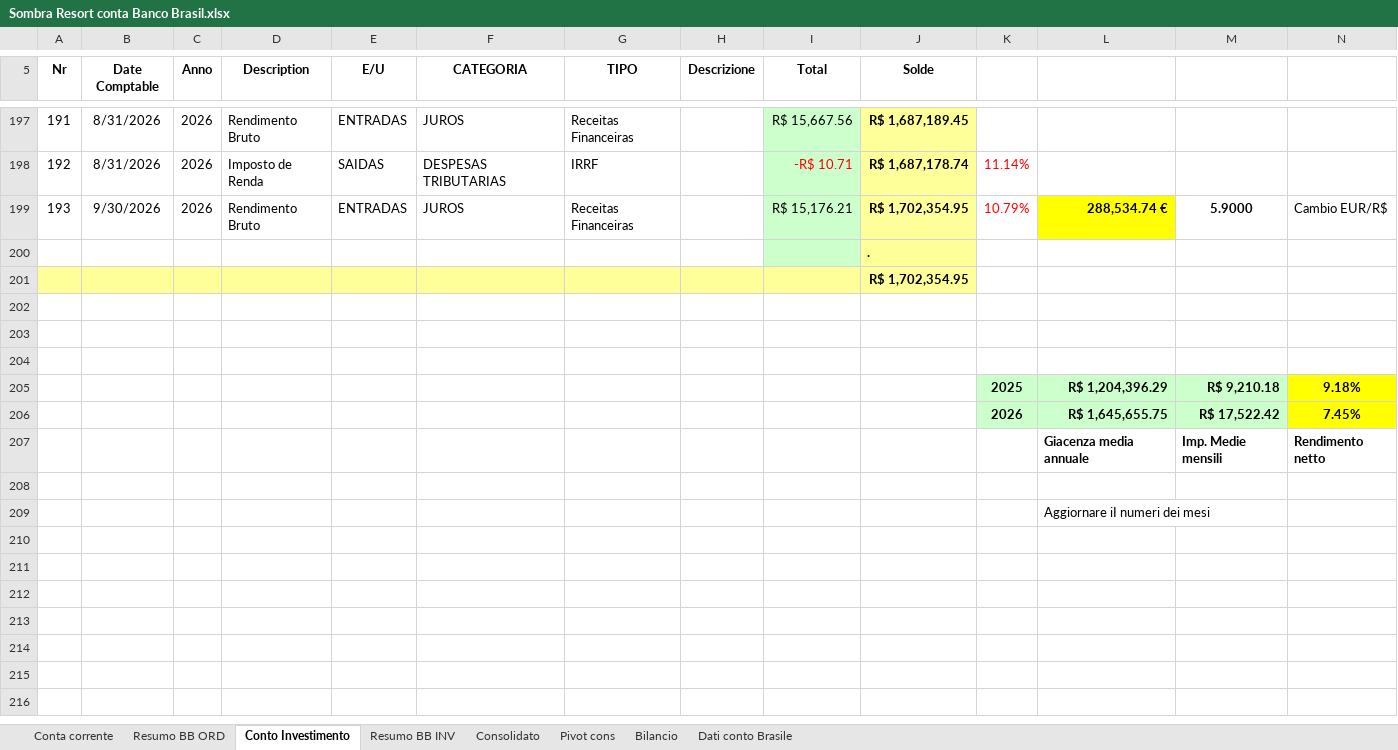
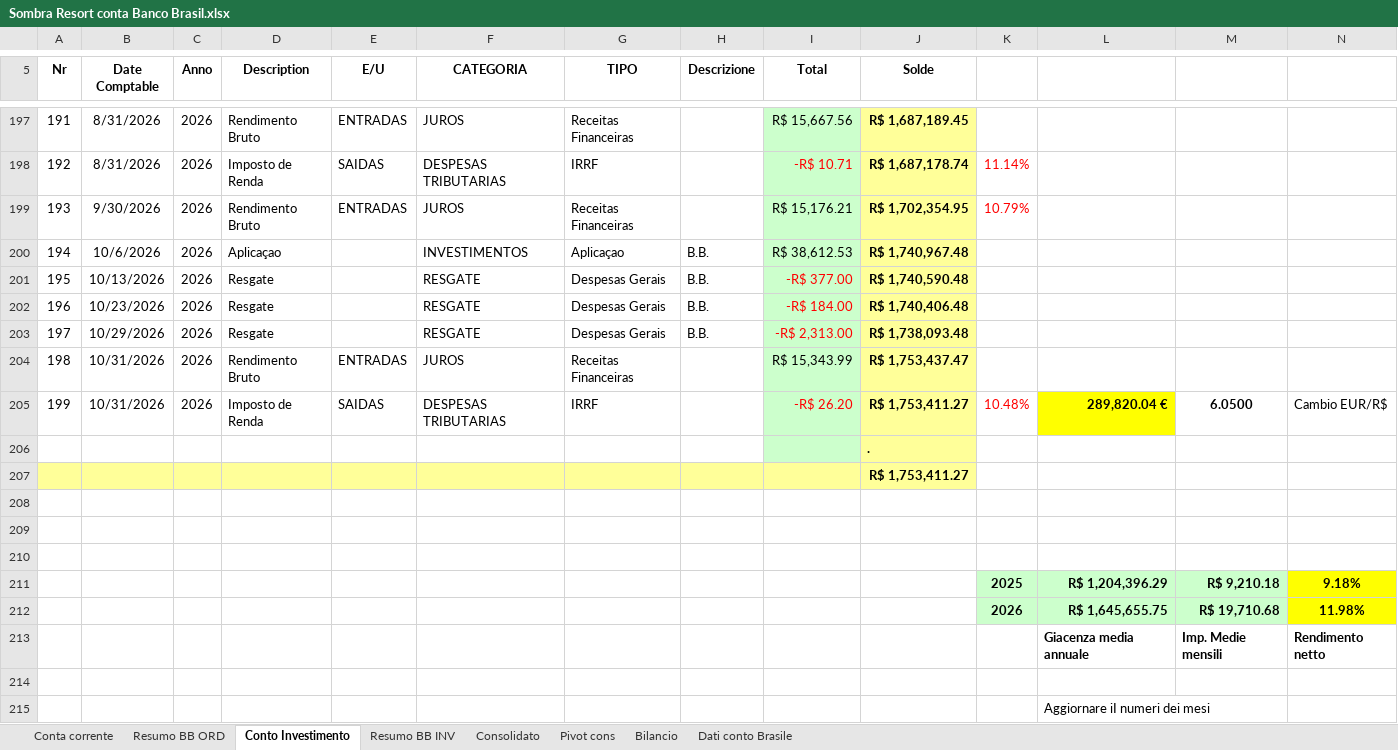
Before and after one commit to Edoardo1953/SOMBRA_RESORT, an Excel workbook: uploads/Partecipazione/Sombra Resort conta Banco Brasil.xlsx, sheet Conto Investimento, drawn as a sheet; only a part is shown, gaps mark what is left out; values as stored, in another font and other column widths than the file's, no borders; addresses are those after the commit; the diff names each change by its address in the sheet, - before the commit and + after, or states it on an @@ line.

```diff
--- a/uploads/Partecipazione/Sombra Resort conta Banco Brasil.xlsx (sheet Conto Investimento)
+++ b/uploads/Partecipazione/Sombra Resort conta Banco Brasil.xlsx (sheet Conto Investimento)
-L199: 288,534.74 €
+L199: (empty)
-L199 fill: #FFFF00
+L199 fill: none
-M199: 5.9000
+M199: (empty)
-N199: Cambio EUR/R$
+N199: (empty)
+row 200: 194 | 10/6/2026 | 2026 | Aplicaçao |  | INVESTIMENTOS | Aplicaçao | B.B. | R$ 38,612.53 | R$ 1,740,967.48
+row 201: 195 | 10/13/2026 | 2026 | Resgate |  | RESGATE | Despesas Gerais | B.B. | -R$ 377.00 | R$ 1,740,590.48
+row 202: 196 | 10/23/2026 | 2026 | Resgate |  | RESGATE | Despesas Gerais | B.B. | -R$ 184.00 | R$ 1,740,406.48
+row 203: 197 | 10/29/2026 | 2026 | Resgate |  | RESGATE | Despesas Gerais | B.B. | -R$ 2,313.00 | R$ 1,738,093.48
+row 204: 198 | 10/31/2026 | 2026 | Rendimento Bruto | ENTRADAS | JUROS | Receitas Financeiras |  | R$ 15,343.99 | R$ 1,753,437.47
+row 205: 199 | 10/31/2026 | 2026 | Imposto de Renda | SAIDAS | DESPESAS TRIBUTARIAS | IRRF |  | -R$ 26.20 | R$ 1,753,411.27 | 10.48% | 289,820.04 € | 6.0500 | Cambio EUR/R$
-J207 (Solde): R$ 1,702,354.95
+J207 (Solde): R$ 1,753,411.27
-M212: R$ 17,522.42
+M212: R$ 19,710.68
-N212: 7.45%
+N212: 11.98%
```
Also changed, not shown: sheet Consolidato, sheet Conta corrente, sheet Pivot cons, sheet Resumo BB INV, sheet Resumo BB ORD, formulas that keep their value, 11 other files.
